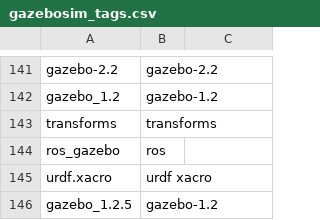
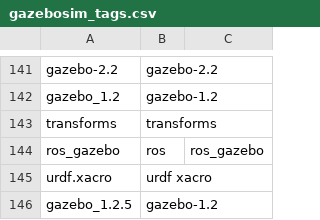
Before and after one commit to osrf/se_migration_tags, a CSV file: reference/gazebosim_tags.csv, drawn as a sheet; only a part is shown, gaps mark what is left out; the diff covers the shown part only.

Commit message:
update gazebo tags proposal

```diff
--- a/reference/gazebosim_tags.csv
+++ b/reference/gazebosim_tags.csv
@@ -143,3 +143,3 @@ gazebo_1.2,gazebo-1.2
 transforms,transforms
-ros_gazebo,ros
+ros_gazebo,ros,ros_gazebo
 urdf.xacro,urdf xacro
```
Also changed, not shown: 5 edited cells elsewhere in this file.
